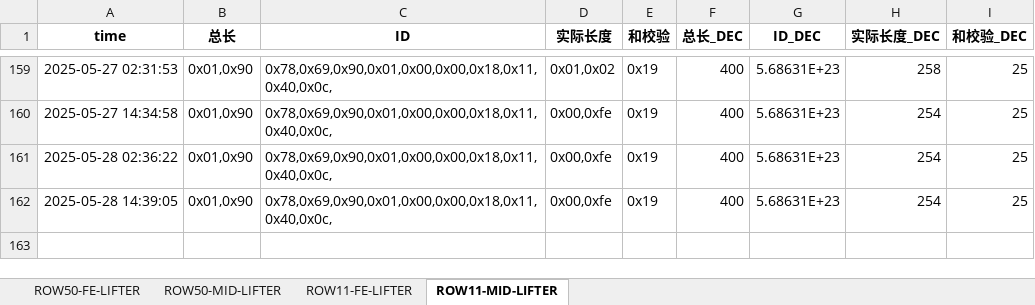
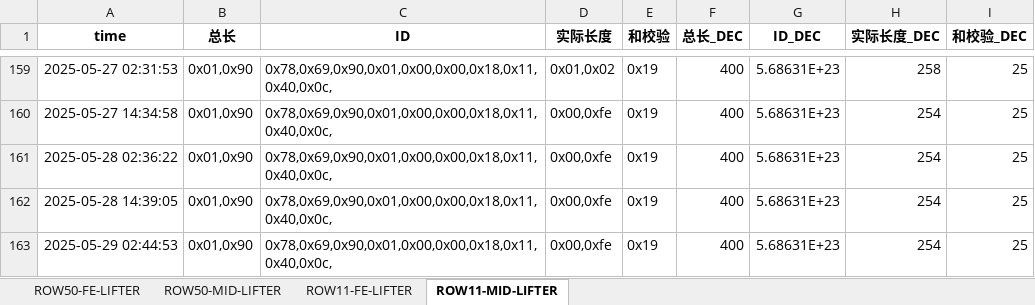
Before and after one commit to weichencsu/amman2503, an Excel workbook: SAG2_Database_update.xlsx, sheet ROW11-MID-LIFTER, drawn as a sheet; only a part is shown, gaps mark what is left out; values as stored, in another font and other column widths than the file's, no borders; the diff names each change by its address in the sheet, - before the commit and + after, or states it on an @@ line.

```diff
--- a/SAG2_Database_update.xlsx (sheet ROW11-MID-LIFTER)
+++ b/SAG2_Database_update.xlsx (sheet ROW11-MID-LIFTER)
+row 163: 2025-05-29 02:44:53 | 0x01,0x90 | 0x78,0x69,0x90,0x01,0x00,0x00,0x18,0x11,0x40,0x0c, | 0x00,0xfe | 0x19 | 400 | 5.68631E+23 | 254 | 25
```
Also changed, not shown: sheet ROW50-FE-LIFTER, sheet ROW11-FE-LIFTER.
